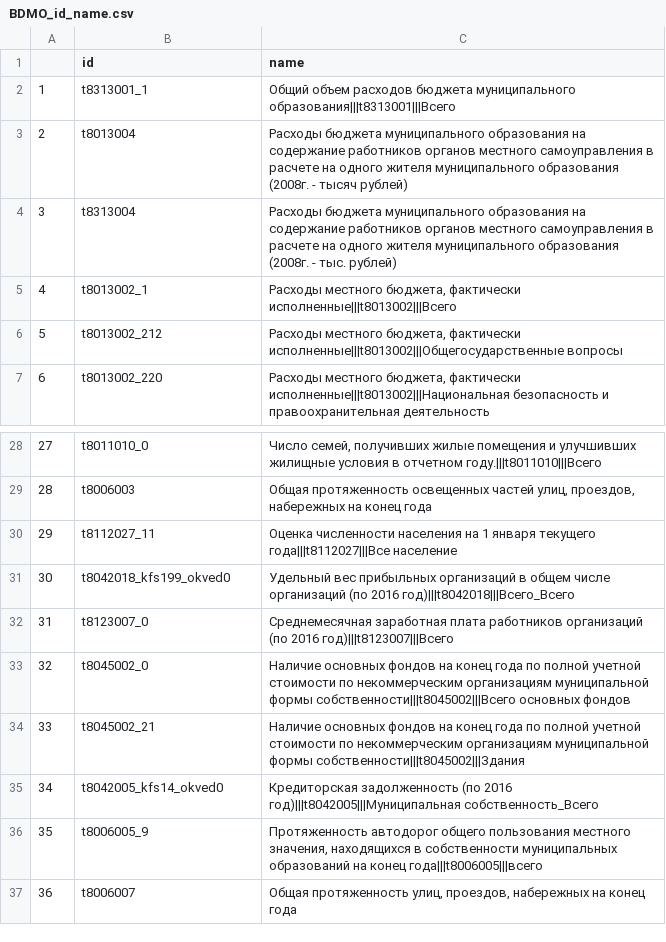
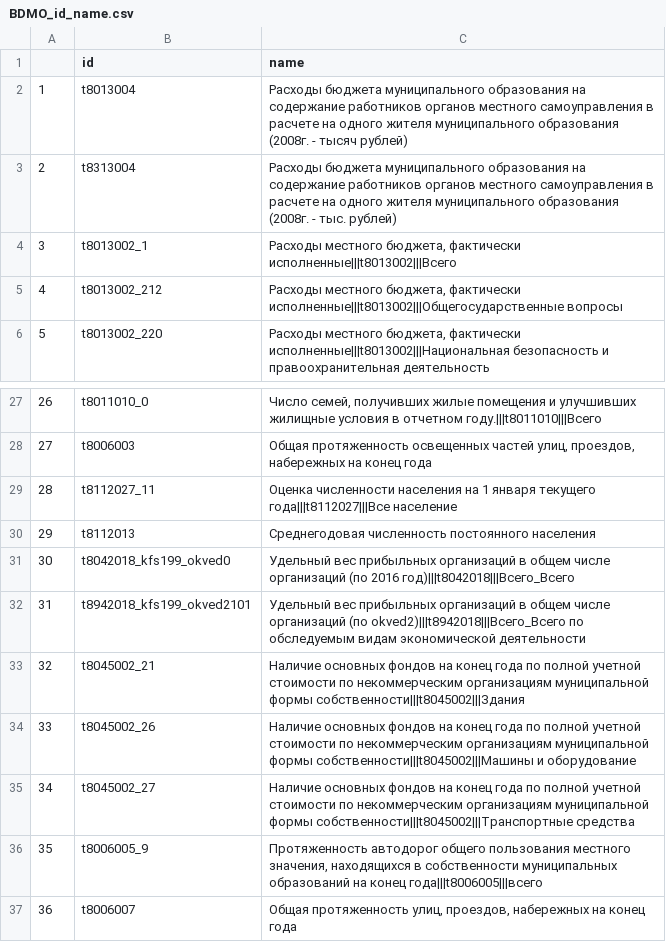
Before and after one commit to szhizherin/Modeling-the-economic-outcomes-of-local-government-reform-in-Russia, a CSV file: intermediate_data/BDMO_id_name.csv, drawn as a sheet; only a part is shown, gaps mark what is left out; removed rows and columns are numbered as before the commit, all else as after; the diff names each change by its address in the sheet, - before the commit and + after, or states it on an @@ line.

Commit message:
Recreate municipalities.csv
Recreate municipalities and BDMO_panel using a slightly different set of variables in order to increase potential number of observations

```diff
--- a/intermediate_data/BDMO_id_name.csv
+++ b/intermediate_data/BDMO_id_name.csv
-row 2: 1 | t8313001_1 | Общий объем расходов бюджета муниципального образования|||t8313001|||Всего
@@ column A renumbered between rows 2 and 33 @@
+row 30: 29 | t8112013 | Среднегодовая численность постоянного населения
-row 32: 31 | t8123007_0 | Среднемесячная заработная плата работников организаций (по 2016 год)|||t8123007|||Всего
-row 33: 32 | t8045002_0 | Наличие основных фондов на конец года по полной учетной стоимости по некоммерческим организациям муниципальной формы собственности|||t8045002|||Всего основных фондов
+row 32: 31 | t8942018_kfs199_okved2101 | Удельный вес прибыльных организаций в общем числе организаций (по okved2)|||t8942018|||Всего_Всего по обследуемым видам экономической деятельности
-row 35: 34 | t8042005_kfs14_okved0 | Кредиторская задолженность (по 2016 год)|||t8042005|||Муниципальная собственность_Всего
+row 34: 33 | t8045002_26 | Наличие основных фондов на конец года по полной учетной стоимости по некоммерческим организациям муниципальной формы собственности|||t8045002|||Машины и оборудование
+row 35: 34 | t8045002_27 | Наличие основных фондов на конец года по полной учетной стоимости по некоммерческим организациям муниципальной формы собственности|||t8045002|||Транспортные средства
```
Also changed, not shown: 3 other files.
